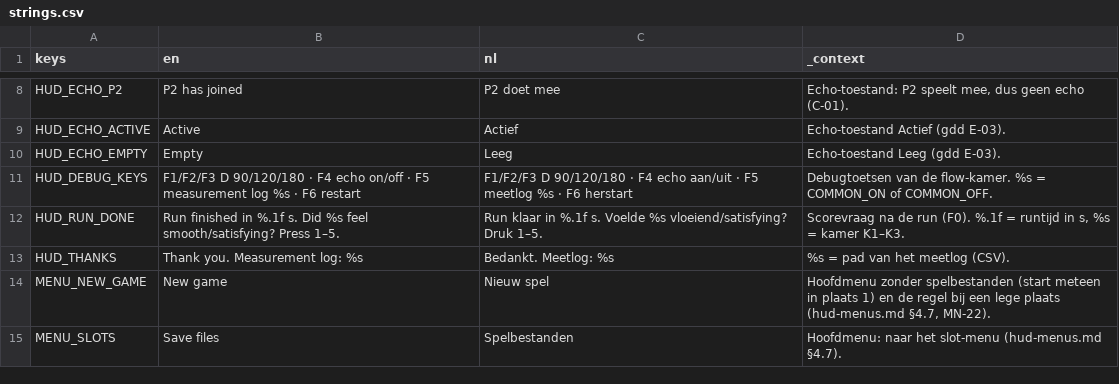
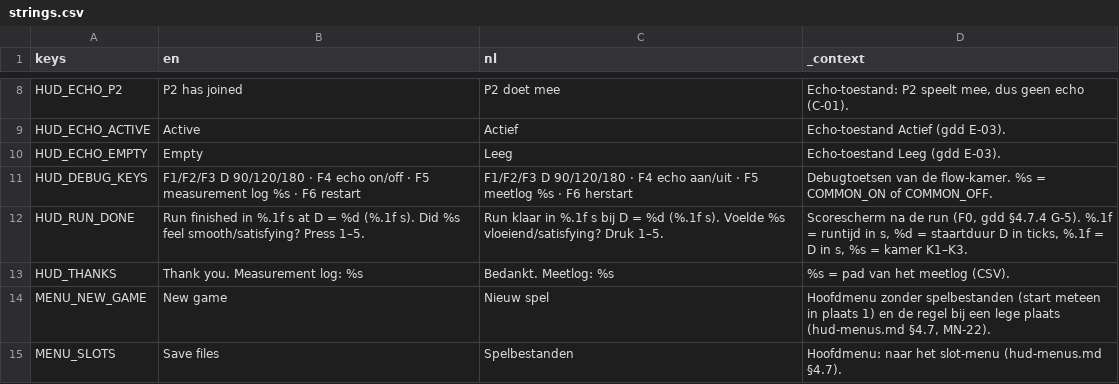
Before and after one commit to cesarvangerwen-glitch/echoborn, a CSV file: game/locale/strings.csv, drawn as a sheet; only a part is shown, gaps mark what is left out.

```diff
--- a/game/locale/strings.csv
+++ b/game/locale/strings.csv
@@ -11,3 +11,3 @@ HUD_ECHO_EMPTY,Empty,Leeg,Echo-toestand Leeg (gdd E-03).
 HUD_DEBUG_KEYS,F1/F2/F3 D 90/120/180 · F4 echo on/off · F5 measurement log %s · F6 restart,F1/F2/F3 D 90/120/180 · F4 echo aan/uit · F5 meetlog %s · F6 herstart,"Debugtoetsen van de flow-kamer. %s = COMMON_ON of COMMON_OFF."
-HUD_RUN_DONE,Run finished in %.1f s. Did %s feel smooth/satisfying? Press 1–5.,Run klaar in %.1f s. Voelde %s vloeiend/satisfying? Druk 1–5.,"Scorevraag na de run (F0). %.1f = runtijd in s, %s = kamer K1–K3."
+HUD_RUN_DONE,Run finished in %.1f s at D = %d (%.1f s). Did %s feel smooth/satisfying? Press 1–5.,Run klaar in %.1f s bij D = %d (%.1f s). Voelde %s vloeiend/satisfying? Druk 1–5.,"Scorescherm na de run (F0, gdd §4.7.4 G-5). %.1f = runtijd in s, %d = staartduur D in ticks, %.1f = D in s, %s = kamer K1–K3."
 HUD_THANKS,Thank you. Measurement log: %s,Bedankt. Meetlog: %s,%s = pad van het meetlog (CSV).
```
Also changed, not shown: 13 other files.
